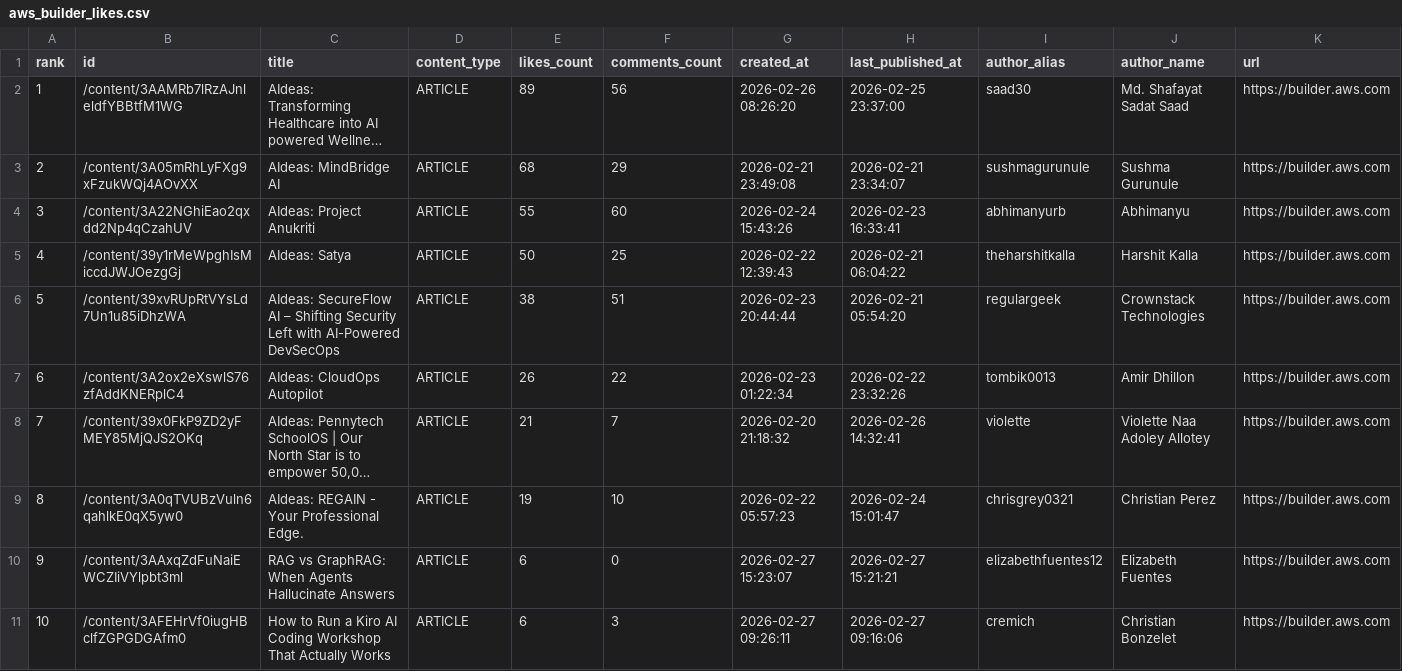
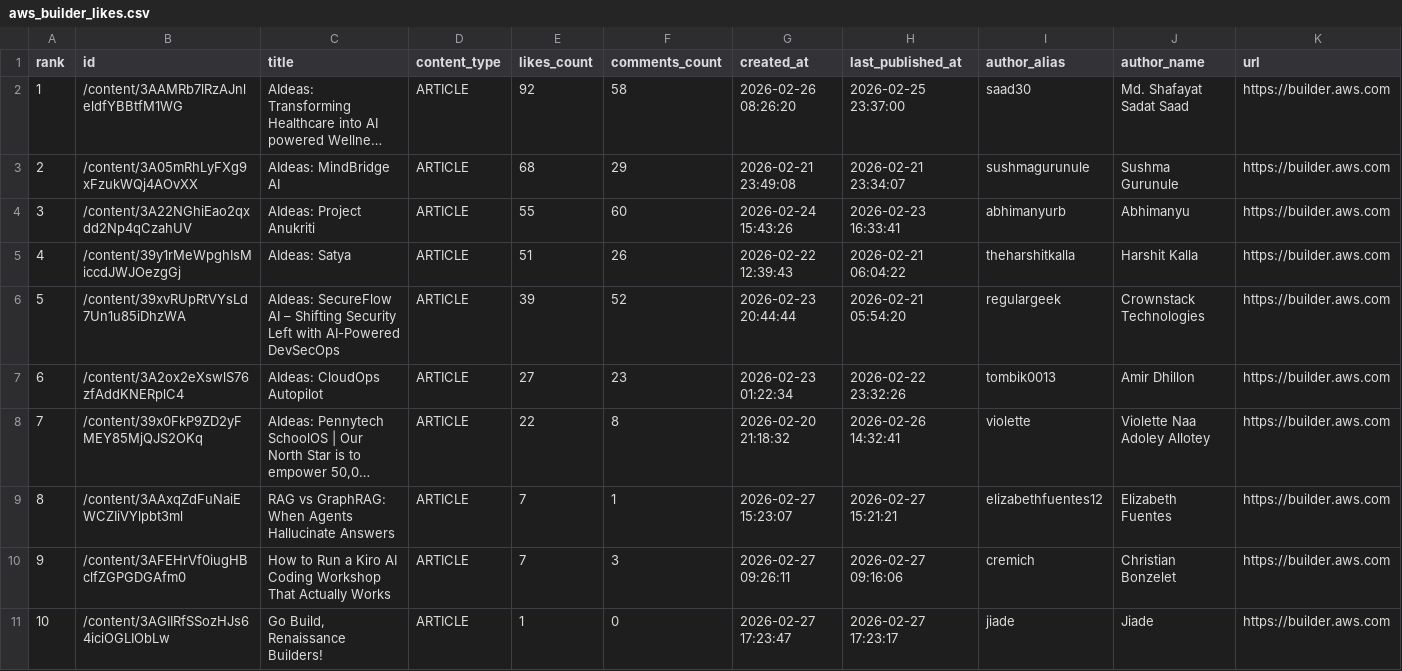
Before and after one commit to shafayatsaad/webscrap, a CSV file: aws_builder_likes.csv, drawn as a sheet; long unchanged cells end in …; the diff names each change by its address in the sheet, - before the commit and + after, or states it on an @@ line.

```diff
--- a/aws_builder_likes.csv
+++ b/aws_builder_likes.csv
-E2 (likes_count): 89
+E2 (likes_count): 92
-F2 (comments_count): 56
+F2 (comments_count): 58
-E5 (likes_count): 50
+E5 (likes_count): 51
-F5 (comments_count): 25
+F5 (comments_count): 26
-E6 (likes_count): 38
+E6 (likes_count): 39
-F6 (comments_count): 51
+F6 (comments_count): 52
-E7 (likes_count): 26
+E7 (likes_count): 27
-F7 (comments_count): 22
+F7 (comments_count): 23
-E8 (likes_count): 21
+E8 (likes_count): 22
-F8 (comments_count): 7
+F8 (comments_count): 8
-B9 (id): /content/3A0qTVUBzVuln6qahlkE0qX5yw0
+B9 (id): /content/3AAxqZdFuNaiEWCZIiVYlpbt3ml
-C9 (title): AIdeas: REGAIN - Your Professional Edge.
+C9 (title): RAG vs GraphRAG: When Agents Hallucinate Answers
-E9 (likes_count): 19
+E9 (likes_count): 7
-F9 (comments_count): 10
+F9 (comments_count): 1
-G9 (created_at): 2026-02-22 05:57:23
+G9 (created_at): 2026-02-27 15:23:07
-H9 (last_published_at): 2026-02-24 15:01:47
+H9 (last_published_at): 2026-02-27 15:21:21
-I9 (author_alias): chrisgrey0321
+I9 (author_alias): elizabethfuentes12
-J9 (author_name): Christian Perez
+J9 (author_name): Elizabeth Fuentes
-B10 (id): /content/3AAxqZdFuNaiEWCZIiVYlpbt3ml
+B10 (id): /content/3AFEHrVf0iugHBclfZGPGDGAfm0
-C10 (title): RAG vs GraphRAG: When Agents Hallucinate Answers
+C10 (title): How to Run a Kiro AI Coding Workshop That Actually Works
-E10 (likes_count): 6
+E10 (likes_count): 7
-F10 (comments_count): 0
+F10 (comments_count): 3
-G10 (created_at): 2026-02-27 15:23:07
+G10 (created_at): 2026-02-27 09:26:11
-H10 (last_published_at): 2026-02-27 15:21:21
+H10 (last_published_at): 2026-02-27 09:16:06
-I10 (author_alias): elizabethfuentes12
+I10 (author_alias): cremich
-J10 (author_name): Elizabeth Fuentes
+J10 (author_name): Christian Bonzelet
-B11 (id): /content/3AFEHrVf0iugHBclfZGPGDGAfm0
+B11 (id): /content/3AGIIRfSSozHJs64iciOGLIObLw
-C11 (title): How to Run a Kiro AI Coding Workshop That Actually Works
+C11 (title): Go Build, Renaissance Builders!
-E11 (likes_count): 6
+E11 (likes_count): 1
-F11 (comments_count): 3
+F11 (comments_count): 0
-G11 (created_at): 2026-02-27 09:26:11
+G11 (created_at): 2026-02-27 17:23:47
-H11 (last_published_at): 2026-02-27 09:16:06
+H11 (last_published_at): 2026-02-27 17:23:17
-I11 (author_alias): cremich
+I11 (author_alias): jiade
-J11 (author_name): Christian Bonzelet
+J11 (author_name): Jiade
```
Also changed, not shown: 2 other files.
